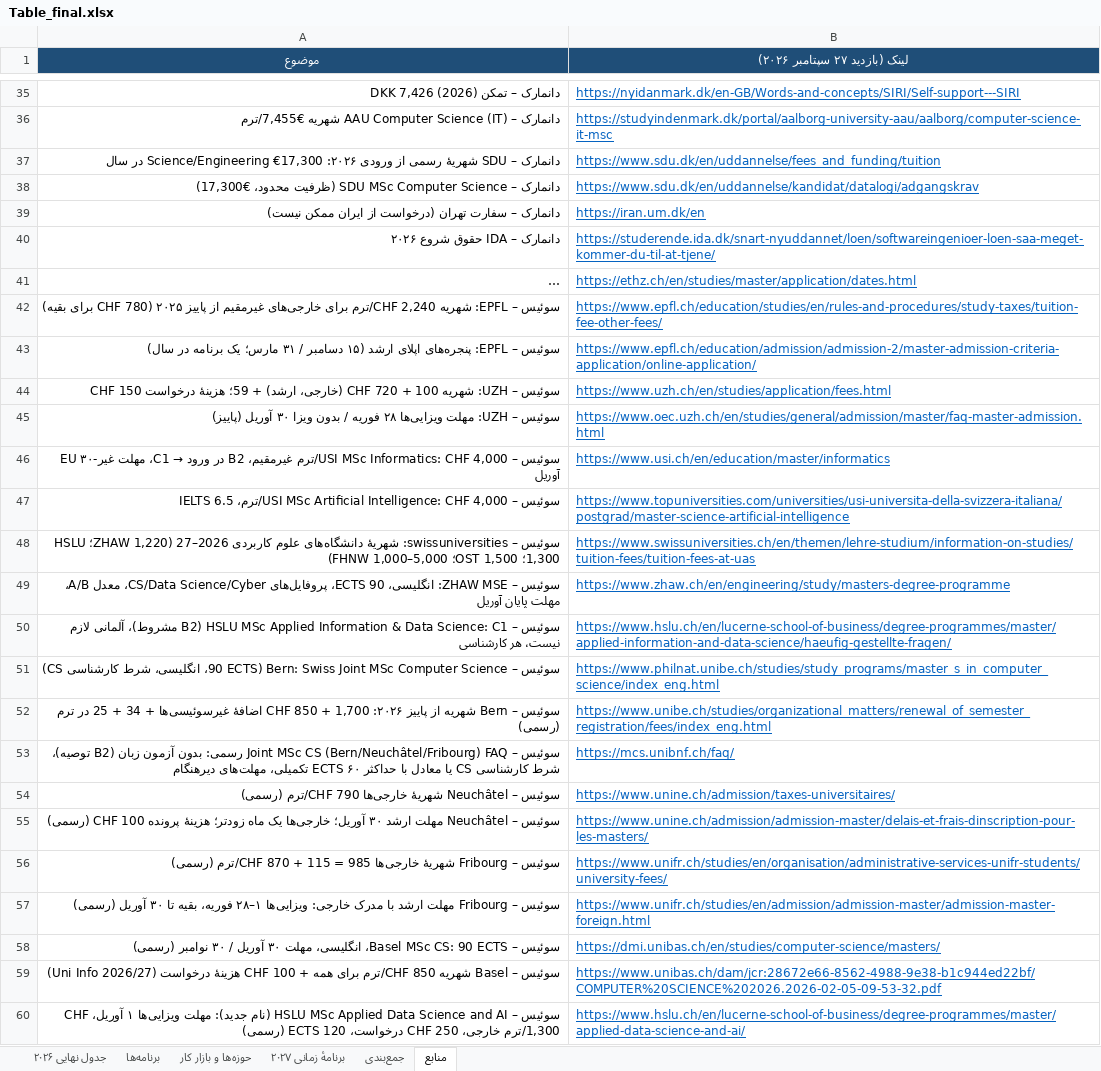
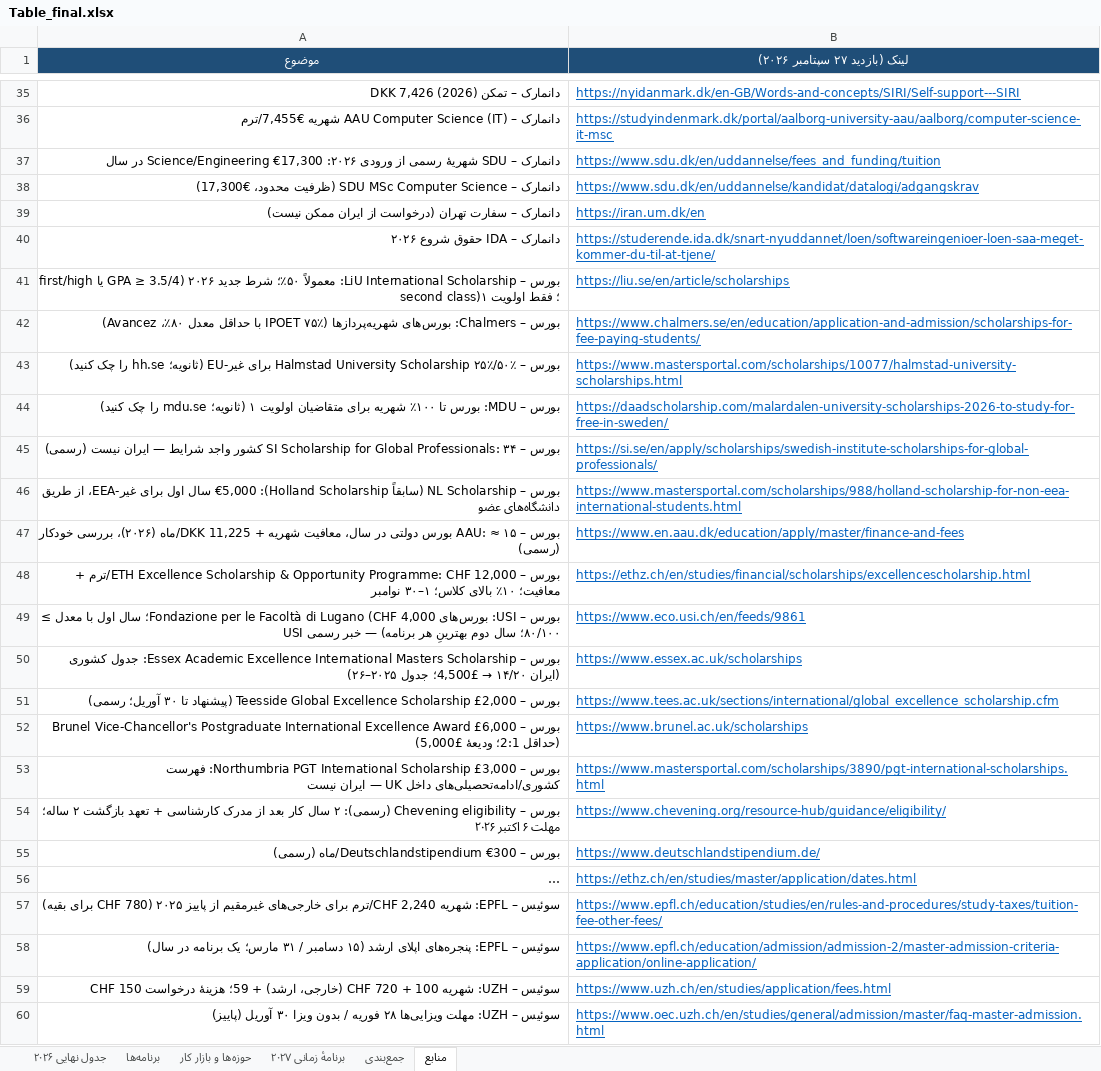
Before and after one commit to Shayan-Amz/Shayan-Amz, an Excel workbook: Table_final.xlsx, sheet منابع, drawn as a sheet; only a part is shown, gaps mark what is left out; the shorter side is filled out with more unchanged rows; long unchanged cells end in …; values as stored, in another font and other column widths than the file's, no borders; the diff names each change by its address in the sheet, - before the commit and + after, or states it on an @@ line.

Commit message:
Add row 5b: scholarships/tuition discounts realistically available to a non-EU applicant with 15.77/20 (per country, verified: LiU 2026 GPA rule, Chalmers IPOET 80% floor, SI not for Iran, NL Scholarship, AAU ~15 awards, ETH ESOP, USI CHF 4,000, Essex Iran 14/20 -> GBP 4,500, Teesside, Brunel 2:1, Northumbria excludes Iran, Chevening ineligible); +15 sources; MD sections 13 (GPA conversion) and 14
Co-authored-by: arena-agent <297053741+arena-agent@users.noreply.github.com>

```diff
--- a/Table_final.xlsx (sheet منابع)
+++ b/Table_final.xlsx (sheet منابع)
+row 41: بورس – LiU International Scholarship: معمولاً ۵۰٪؛ شرط جدید ۲۰۲۶ (GPA ≥ 3.5/4 یا first/high second class)؛ فقط اولویت ۱ | https://liu.se/en/article/scholarships
+row 42: بورس – Chalmers: بورس‌های شهریه‌پردازها (IPOET ۷۵٪ با حداقل معدل ۸۰٪، Avancez) | https://www.chalmers.se/en/education/application-and-admission/scholarships-for-fee-paying-students/
+row 43: بورس – Halmstad University Scholarship ۲۵٪/۵۰٪ برای غیر-EU (ثانویه؛ hh.se را چک کنید) | https://www.mastersportal.com/scholarships/10077/halmstad-university-scholarships.html
+row 44: بورس – MDU: بورس تا ۱۰۰٪ شهریه برای متقاضیان اولویت ۱ (ثانویه؛ mdu.se را چک کنید) | https://daadscholarship.com/malardalen-university-scholarships-2026-to-study-for-free-in-sweden/
+row 45: بورس – SI Scholarship for Global Professionals: ۳۴ کشور واجد شرایط — ایران نیست (رسمی) | https://si.se/en/apply/scholarships/swedish-institute-scholarships-for-global-professionals/
+row 46: بورس – NL Scholarship (سابقاً Holland Scholarship): €5,000 سال اول برای غیر-EEA، از طریق دانشگاه‌های عضو | https://www.mastersportal.com/scholarships/988/holland-scholarship-for-non-eea-international-students.html
+row 47: بورس – AAU: ≈ ۱۵ بورس دولتی در سال، معافیت شهریه + DKK 11,225/ماه (۲۰۲۶)، بررسی خودکار (رسمی) | https://www.en.aau.dk/education/apply/master/finance-and-fees
+row 48: بورس – ETH Excellence Scholarship & Opportunity Programme: CHF 12,000/ترم + معافیت؛ ۱۰٪ بالای کلاس؛ ۱–۳۰ نوامبر | https://ethz.ch/en/studies/financial/scholarships/excellencescholarship.html
+row 49: بورس – USI: بورس‌های Fondazione per le Facoltà di Lugano (CHF 4,000؛ سال اول با معدل ≥ ۸۰/۱۰۰؛ سال دوم بهترینِ هر برنامه) — خبر رسمی USI | https://www.eco.usi.ch/en/feeds/9861
+row 50: بورس – Essex Academic Excellence International Masters Scholarship: جدول کشوری (ایران ۱۴/۲۰ → £4,500؛ جدول ۲۰۲۵–۲۶) | https://www.essex.ac.uk/scholarships
+row 51: بورس – Teesside Global Excellence Scholarship £2,000 (پیشنهاد تا ۳۰ آوریل؛ رسمی) | https://www.tees.ac.uk/sections/international/global_excellence_scholarship.cfm
+row 52: بورس – Brunel Vice-Chancellor's Postgraduate International Excellence Award £6,000 (حداقل 2:1؛ ودیعهٔ £5,000) | https://www.brunel.ac.uk/scholarships
+row 53: بورس – Northumbria PGT International Scholarship £3,000: فهرست کشوری/ادامه‌تحصیلی‌های داخل UK — ایران نیست | https://www.mastersportal.com/scholarships/3890/pgt-international-scholarships.html
+row 54: بورس – Chevening eligibility (رسمی): ۲ سال کار بعد از مدرک کارشناسی + تعهد بازگشت ۲ ساله؛ مهلت ۶ اکتبر ۲۰۲۶ | https://www.chevening.org/resource-hub/guidance/eligibility/
+row 55: بورس – Deutschlandstipendium €300/ماه (رسمی) | https://www.deutschlandstipendium.de/
```
Also changed, not shown: sheet جدول نهایی ۲۰۲۶, sheet جمع‌بندی, 2 other files.
